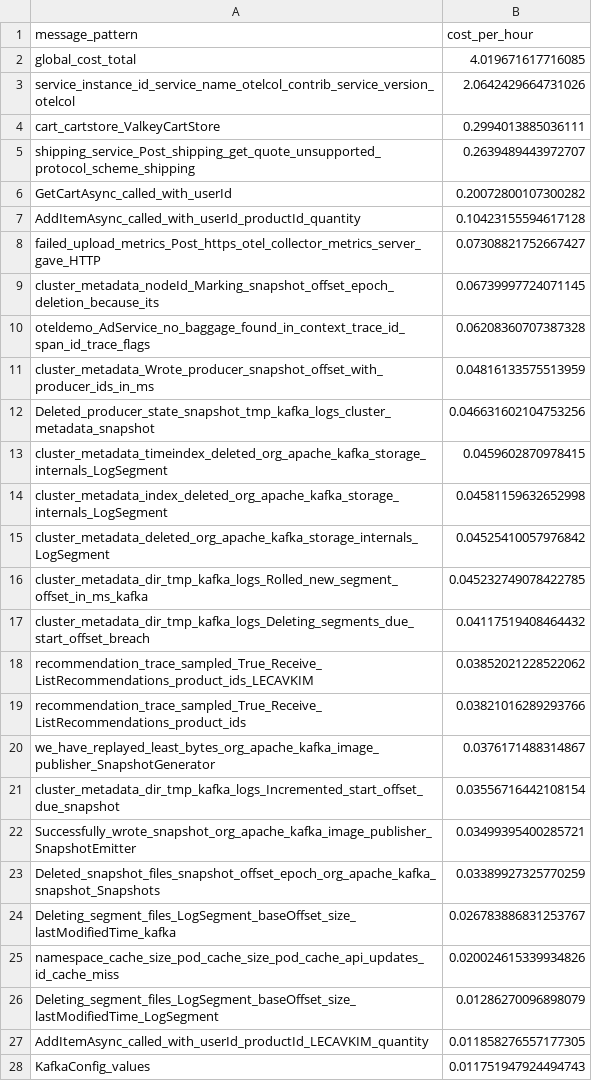
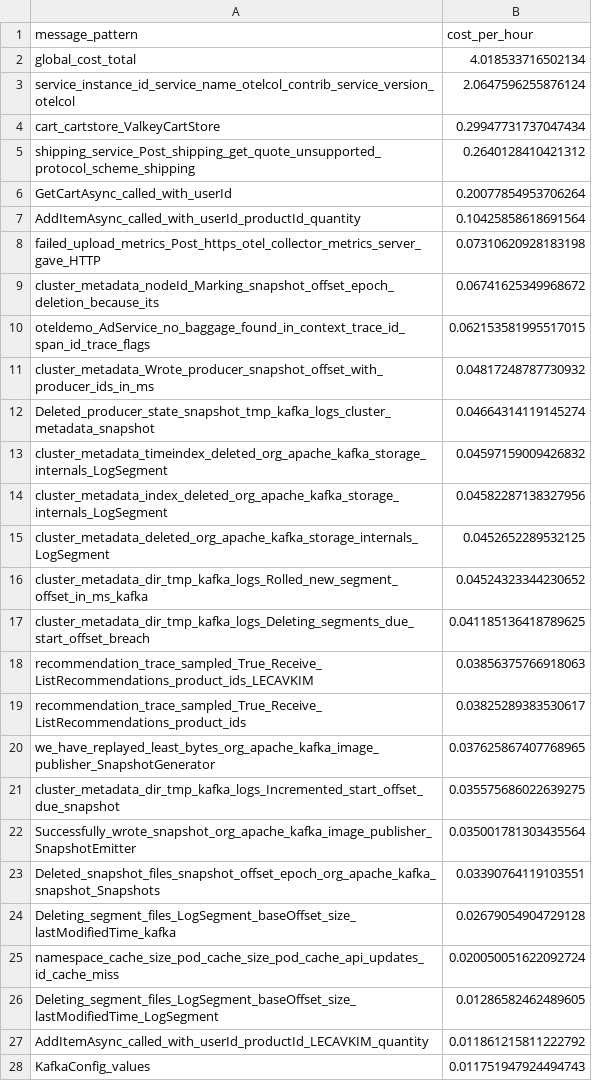
Before and after one commit to log-10x/gitops-demo, a CSV file: lookups/policy.csv, drawn as a sheet; only a part is shown; the diff covers the shown part only.

Commit message:
Updating lookups/policy.csv

```diff
--- a/lookups/policy.csv
+++ b/lookups/policy.csv
@@ -1,28 +1,28 @@
 message_pattern,cost_per_hour
-global_cost_total,4.019671617716085
-service_instance_id_service_name_otelcol_contrib_service_version_otelcol,2.0642429664731026
-cart_cartstore_ValkeyCartStore,0.2994013885036111
-shipping_service_Post_shipping_get_quote_unsupported_protocol_scheme_shipping,0.2639489443972707
-GetCartAsync_called_with_userId,0.20072800107300282
-AddItemAsync_called_with_userId_productId_quantity,0.10423155594617128
-failed_upload_metrics_Post_https_otel_collector_metrics_server_gave_HTTP,0.07308821752667427
-cluster_metadata_nodeId_Marking_snapshot_offset_epoch_deletion_because_its,0.06739997724071145
-oteldemo_AdService_no_baggage_found_in_context_trace_id_span_id_trace_flags,0.06208360707387328
-cluster_metadata_Wrote_producer_snapshot_offset_with_producer_ids_in_ms,0.04816133575513959
-Deleted_producer_state_snapshot_tmp_kafka_logs_cluster_metadata_snapshot,0.046631602104753256
-cluster_metadata_timeindex_deleted_org_apache_kafka_storage_internals_LogSegment,0.0459602870978415
-cluster_metadata_index_deleted_org_apache_kafka_storage_internals_LogSegment,0.04581159632652998
-cluster_metadata_deleted_org_apache_kafka_storage_internals_LogSegment,0.04525410057976842
-cluster_metadata_dir_tmp_kafka_logs_Rolled_new_segment_offset_in_ms_kafka,0.045232749078422785
-cluster_metadata_dir_tmp_kafka_logs_Deleting_segments_due_start_offset_breach,0.04117519408464432
-recommendation_trace_sampled_True_Receive_ListRecommendations_product_ids_LECAVKIM,0.03852021228522062
-recommendation_trace_sampled_True_Receive_ListRecommendations_product_ids,0.03821016289293766
-we_have_replayed_least_bytes_org_apache_kafka_image_publisher_SnapshotGenerator,0.0376171488314867
-cluster_metadata_dir_tmp_kafka_logs_Incremented_start_offset_due_snapshot,0.03556716442108154
-Successfully_wrote_snapshot_org_apache_kafka_image_publisher_SnapshotEmitter,0.03499395400285721
-Deleted_snapshot_files_snapshot_offset_epoch_org_apache_kafka_snapshot_Snapshots,0.03389927325770259
-Deleting_segment_files_LogSegment_baseOffset_size_lastModifiedTime_kafka,0.026783886831253767
-namespace_cache_size_pod_cache_size_pod_cache_api_updates_id_cache_miss,0.020024615339934826
-Deleting_segment_files_LogSegment_baseOffset_size_lastModifiedTime_LogSegment,0.01286270096898079
-AddItemAsync_called_with_userId_productId_LECAVKIM_quantity,0.011858276557177305
+global_cost_total,4.018533716502134
+service_instance_id_service_name_otelcol_contrib_service_version_otelcol,2.0647596255876124
+cart_cartstore_ValkeyCartStore,0.29947731737047434
+shipping_service_Post_shipping_get_quote_unsupported_protocol_scheme_shipping,0.2640128410421312
+GetCartAsync_called_with_userId,0.20077854953706264
+AddItemAsync_called_with_userId_productId_quantity,0.10425858618691564
+failed_upload_metrics_Post_https_otel_collector_metrics_server_gave_HTTP,0.07310620928183198
+cluster_metadata_nodeId_Marking_snapshot_offset_epoch_deletion_because_its,0.06741625349968672
+oteldemo_AdService_no_baggage_found_in_context_trace_id_span_id_trace_flags,0.062153581995517015
+cluster_metadata_Wrote_producer_snapshot_offset_with_producer_ids_in_ms,0.04817248787730932
+Deleted_producer_state_snapshot_tmp_kafka_logs_cluster_metadata_snapshot,0.04664314119145274
+cluster_metadata_timeindex_deleted_org_apache_kafka_storage_internals_LogSegment,0.04597159009426832
+cluster_metadata_index_deleted_org_apache_kafka_storage_internals_LogSegment,0.04582287138327956
+cluster_metadata_deleted_org_apache_kafka_storage_internals_LogSegment,0.0452652289532125
+cluster_metadata_dir_tmp_kafka_logs_Rolled_new_segment_offset_in_ms_kafka,0.04524323344230652
+cluster_metadata_dir_tmp_kafka_logs_Deleting_segments_due_start_offset_breach,0.041185136418789625
+recommendation_trace_sampled_True_Receive_ListRecommendations_product_ids_LECAVKIM,0.03856375766918063
+recommendation_trace_sampled_True_Receive_ListRecommendations_product_ids,0.03825289383530617
+we_have_replayed_least_bytes_org_apache_kafka_image_publisher_SnapshotGenerator,0.037625867407768965
+cluster_metadata_dir_tmp_kafka_logs_Incremented_start_offset_due_snapshot,0.035575686022639275
+Successfully_wrote_snapshot_org_apache_kafka_image_publisher_SnapshotEmitter,0.035001781303435564
+Deleted_snapshot_files_snapshot_offset_epoch_org_apache_kafka_snapshot_Snapshots,0.03390764119103551
+Deleting_segment_files_LogSegment_baseOffset_size_lastModifiedTime_kafka,0.02679054904729128
+namespace_cache_size_pod_cache_size_pod_cache_api_updates_id_cache_miss,0.020050051622092724
+Deleting_segment_files_LogSegment_baseOffset_size_lastModifiedTime_LogSegment,0.01286582462489605
+AddItemAsync_called_with_userId_productId_LECAVKIM_quantity,0.011861215811222792
 KafkaConfig_values,0.011751947924494743
```
Also changed, not shown: 15 edited cells elsewhere in this file.
